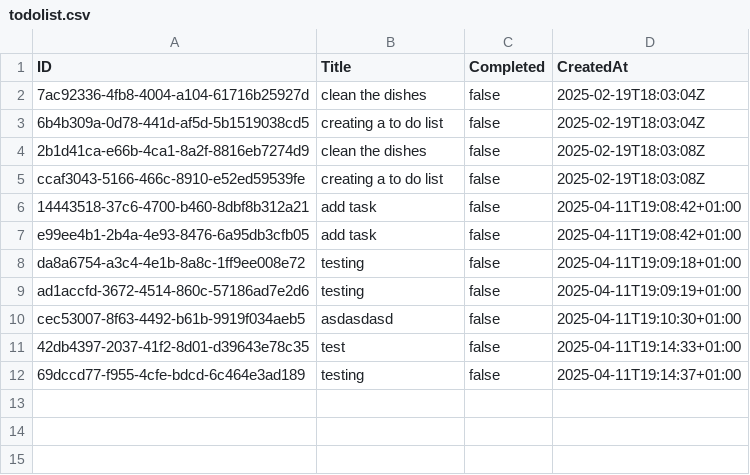
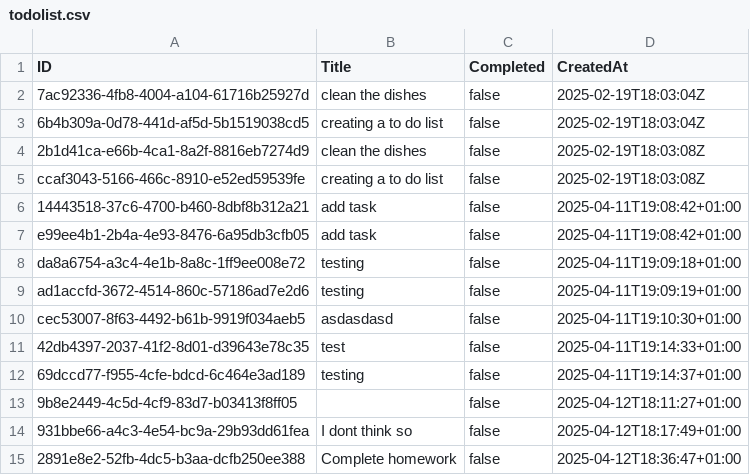
Before and after one commit to TJBrynach/Golang, a CSV file: todolist-v1/todolist.csv, drawn as a sheet.

```diff
--- a/todolist-v1/todolist.csv
+++ b/todolist-v1/todolist.csv
@@ -12 +12,4 @@ cec53007-8f63-4492-b61b-9919f034aeb5,asdasdasd,false,2025-04-11T19:10:30+01:00
 69dccd77-f955-4cfe-bdcd-6c464e3ad189,testing,false,2025-04-11T19:14:37+01:00
+9b8e2449-4c5d-4cf9-83d7-b03413f8ff05,,false,2025-04-12T18:11:27+01:00
+931bbe66-a4c3-4e54-bc9a-29b93dd61fea,I dont think so,false,2025-04-12T18:17:49+01:00
+2891e8e2-52fb-4dc5-b3aa-dcfb250ee388,Complete homework,false,2025-04-12T18:36:47+01:00
```
Also changed, not shown: 2 other files.
